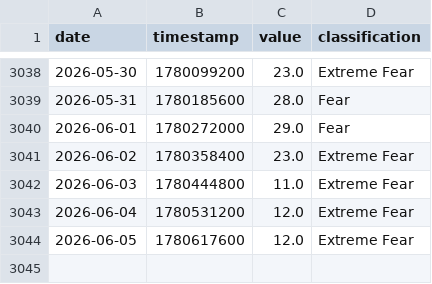
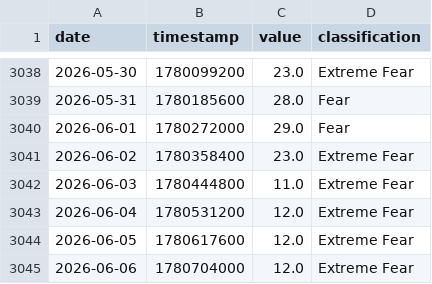
Before and after one commit to edwardchin811227/cryptofear-and-greed-index, a CSV file: data/fng.csv, drawn as a sheet; only a part is shown, gaps mark what is left out.

Commit message:
data: update fng 2026-06-06 00:10:21

```diff
--- a/data/fng.csv
+++ b/data/fng.csv
@@ -3044 +3044,2 @@ date,timestamp,value,classification
 2026-06-05,1780617600,12.0,Extreme Fear
+2026-06-06,1780704000,12.0,Extreme Fear
```
Also changed, not shown: 1 other file.
